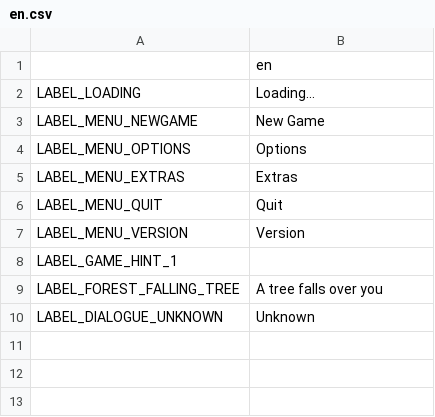
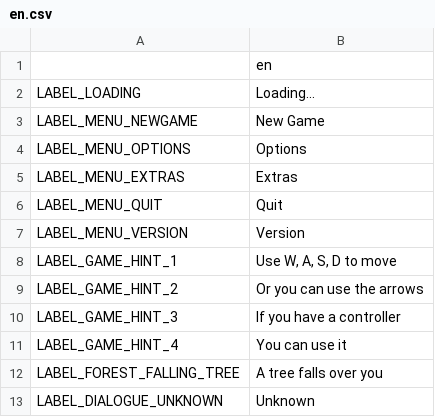
Before and after one commit to LockitoGeims12/Five-Nights-at-Freddy-s---The-Silver-Eyes, a CSV file: languages/en.csv, drawn as a sheet.

```diff
--- a/languages/en.csv
+++ b/languages/en.csv
@@ -7,3 +7,6 @@ LABEL_MENU_QUIT, "Quit"
 LABEL_MENU_VERSION, "Version"
-LABEL_GAME_HINT_1, ""
+LABEL_GAME_HINT_1, "Use W, A, S, D to move"
+LABEL_GAME_HINT_2, "Or you can use the arrows"
+LABEL_GAME_HINT_3, "If you have a controller"
+LABEL_GAME_HINT_4, "You can use it"
 LABEL_FOREST_FALLING_TREE, "A tree falls over you"
```
Also changed, not shown: languages/pt.csv, 26 other files.
